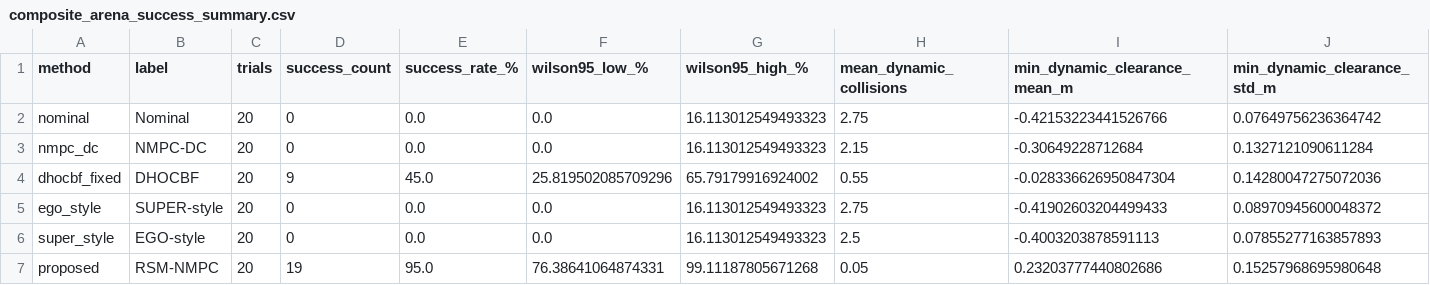
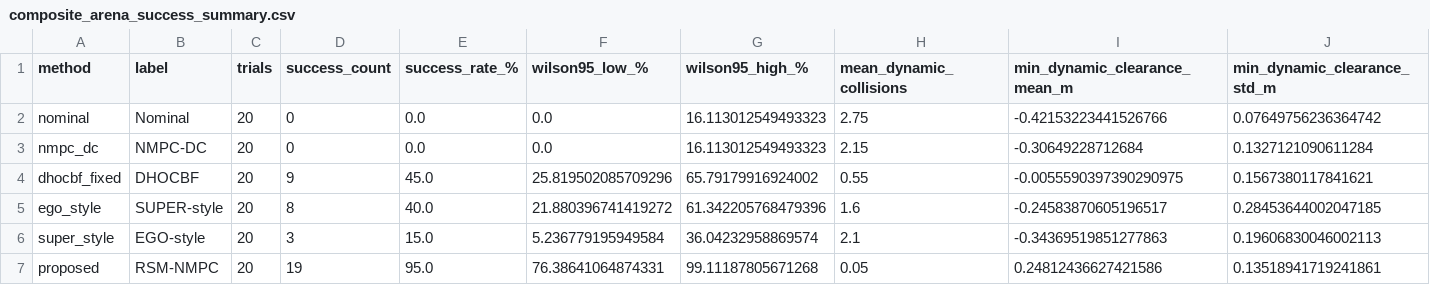
Before and after one commit to Fly-to-the-Mars/RSM-NMPC, a CSV file: 02_composite_clutter_arena/data/composite_arena_success_summary.csv, drawn as a sheet; only a part is shown; the diff names each change by its address in the sheet, - before the commit and + after, or states it on an @@ line.

```diff
--- a/02_composite_clutter_arena/data/composite_arena_success_summary.csv
+++ b/02_composite_clutter_arena/data/composite_arena_success_summary.csv
-I4 (min_dynamic_clearance_mean_m): -0.028336626950847304
+I4 (min_dynamic_clearance_mean_m): -0.0055590397390290975
-J4 (min_dynamic_clearance_std_m): 0.14280047275072036
+J4 (min_dynamic_clearance_std_m): 0.1567380117841621
-D5 (success_count): 0
+D5 (success_count): 8
-E5 (success_rate_%): 0.0
+E5 (success_rate_%): 40.0
-F5 (wilson95_low_%): 0.0
+F5 (wilson95_low_%): 21.880396741419272
-G5 (wilson95_high_%): 16.113012549493323
+G5 (wilson95_high_%): 61.342205768479396
-H5 (mean_dynamic_collisions): 2.75
+H5 (mean_dynamic_collisions): 1.6
-I5 (min_dynamic_clearance_mean_m): -0.41902603204499433
+I5 (min_dynamic_clearance_mean_m): -0.24583870605196517
-J5 (min_dynamic_clearance_std_m): 0.08970945600048372
+J5 (min_dynamic_clearance_std_m): 0.28453644002047185
-D6 (success_count): 0
+D6 (success_count): 3
-E6 (success_rate_%): 0.0
+E6 (success_rate_%): 15.0
-F6 (wilson95_low_%): 0.0
+F6 (wilson95_low_%): 5.236779195949584
-G6 (wilson95_high_%): 16.113012549493323
+G6 (wilson95_high_%): 36.04232958869574
-H6 (mean_dynamic_collisions): 2.5
+H6 (mean_dynamic_collisions): 2.1
-I6 (min_dynamic_clearance_mean_m): -0.4003203878591113
+I6 (min_dynamic_clearance_mean_m): -0.34369519851277863
-J6 (min_dynamic_clearance_std_m): 0.07855277163857893
+J6 (min_dynamic_clearance_std_m): 0.19606830046002113
-I7 (min_dynamic_clearance_mean_m): 0.23203777440802686
+I7 (min_dynamic_clearance_mean_m): 0.24812436627421586
-J7 (min_dynamic_clearance_std_m): 0.15257968695980648
+J7 (min_dynamic_clearance_std_m): 0.13518941719241861
```
Also changed, not shown: 02_composite_clutter_arena/data/composite_arena_ablation.csv, 02_composite_clutter_arena/data/composite_arena_controller_summary.csv, 16 other files.
